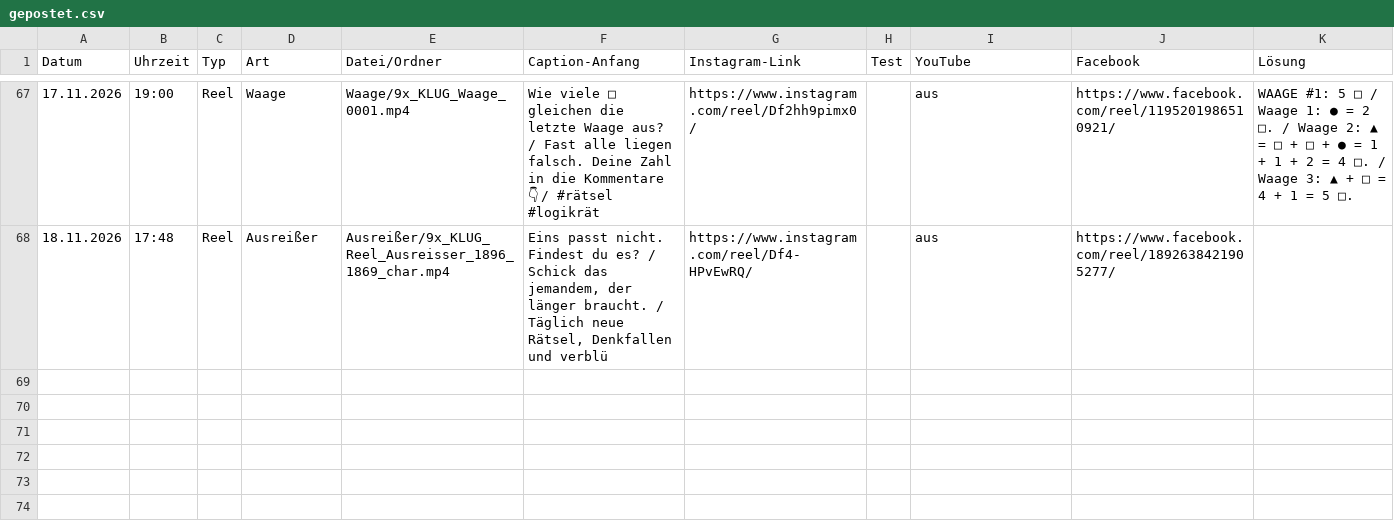
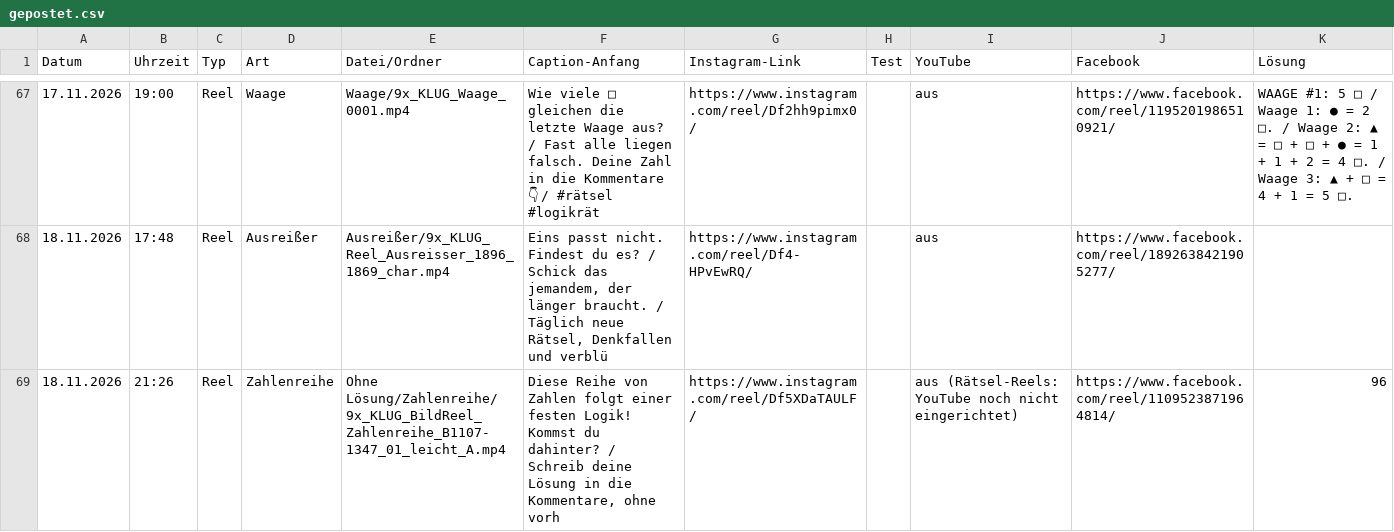
Before and after one commit to 9xKLUG/9xklug-autopost, a CSV file: status/gepostet.csv, drawn as a sheet; only a part is shown, gaps mark what is left out.

Commit message:
Gepostet

```diff
--- a/status/gepostet.csv
+++ b/status/gepostet.csv
@@ -68 +68,2 @@
 18.11.2026;17:48;Reel;Ausreißer;Ausreißer/9x_KLUG_Reel_Ausreisser_1896_1869_char.mp4;Eins passt nicht. Findest du es? / Schick das jemandem, der länger braucht. / Täglich neue Rätsel, Denkfallen und verblü;https://www.instagram.com/reel/Df4-HPvEwRQ/;;aus;https://www.facebook.com/reel/1892638421905277/;
+18.11.2026;21:26;Reel;Zahlenreihe;Ohne Lösung/Zahlenreihe/9x_KLUG_BildReel_Zahlenreihe_B1107-1347_01_leicht_A.mp4;Diese Reihe von Zahlen folgt einer festen Logik! Kommst du dahinter? / Schreib deine Lösung in die Kommentare, ohne vorh;https://www.instagram.com/reel/Df5XDaTAULF/;;aus (Rätsel-Reels: YouTube noch nicht eingerichtet);https://www.facebook.com/reel/1109523871964814/;96
```
Also changed, not shown: status/geplant.csv, 1 other file.
